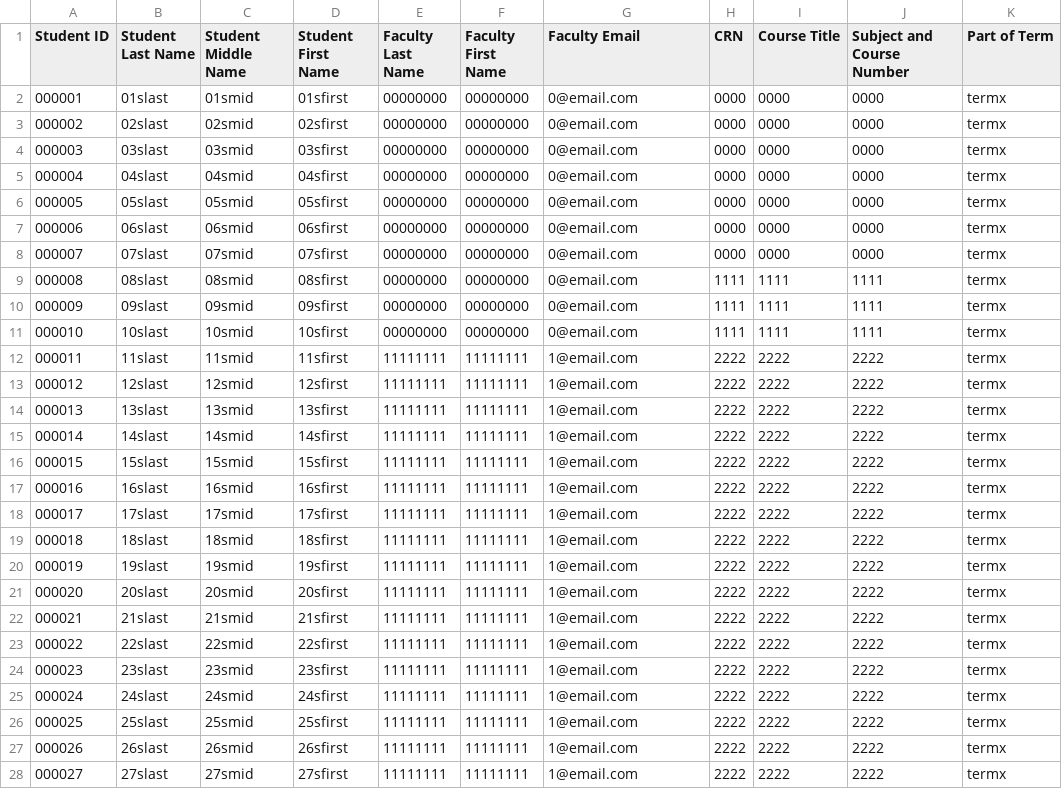
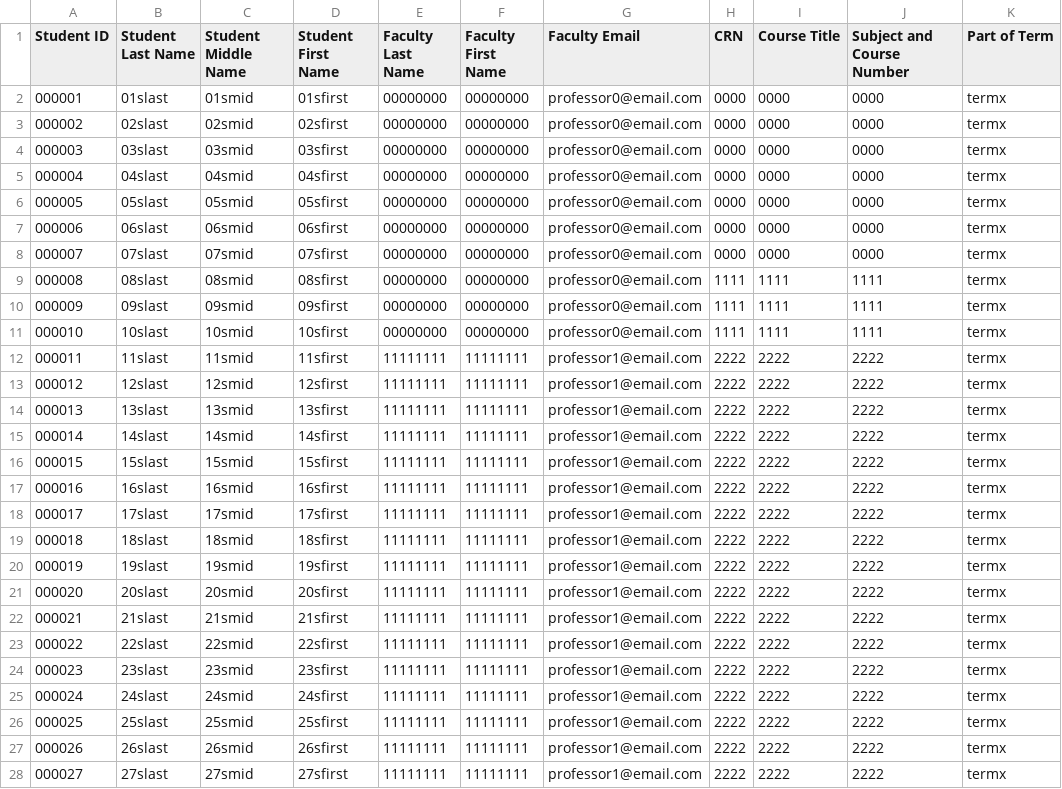
Before and after one commit to JinnRoad/spreadsheet_to_email, a CSV file: test_csv.csv, drawn as a sheet; only a part is shown; the diff covers the shown part only.

```diff
--- a/test_csv.csv
+++ b/test_csv.csv
@@ -1,28 +1,28 @@
 Student ID,Student Last Name,Student Middle Name,Student First Name,Faculty Last Name,Faculty First Name,Faculty Email,CRN,Course Title,Subject and Course Number,Part of Term
-000001,01slast,01smid,01sfirst,00000000,00000000,0@email.com,0000,0000,0000,termx
-000002,02slast,02smid,02sfirst,00000000,00000000,0@email.com,0000,0000,0000,termx
-000003,03slast,03smid,03sfirst,00000000,00000000,0@email.com,0000,0000,0000,termx
-000004,04slast,04smid,04sfirst,00000000,00000000,0@email.com,0000,0000,0000,termx
-000005,05slast,05smid,05sfirst,00000000,00000000,0@email.com,0000,0000,0000,termx
-000006,06slast,06smid,06sfirst,00000000,00000000,0@email.com,0000,0000,0000,termx
-000007,07slast,07smid,07sfirst,00000000,00000000,0@email.com,0000,0000,0000,termx
-000008,08slast,08smid,08sfirst,00000000,00000000,0@email.com,1111,1111,1111,termx
-000009,09slast,09smid,09sfirst,00000000,00000000,0@email.com,1111,1111,1111,termx
-000010,10slast,10smid,10sfirst,00000000,00000000,0@email.com,1111,1111,1111,termx
-000011,11slast,11smid,11sfirst,11111111,11111111,1@email.com,2222,2222,2222,termx
-000012,12slast,12smid,12sfirst,11111111,11111111,1@email.com,2222,2222,2222,termx
-000013,13slast,13smid,13sfirst,11111111,11111111,1@email.com,2222,2222,2222,termx
-000014,14slast,14smid,14sfirst,11111111,11111111,1@email.com,2222,2222,2222,termx
-000015,15slast,15smid,15sfirst,11111111,11111111,1@email.com,2222,2222,2222,termx
-000016,16slast,16smid,16sfirst,11111111,11111111,1@email.com,2222,2222,2222,termx
-000017,17slast,17smid,17sfirst,11111111,11111111,1@email.com,2222,2222,2222,termx
-000018,18slast,18smid,18sfirst,11111111,11111111,1@email.com,2222,2222,2222,termx
-000019,19slast,19smid,19sfirst,11111111,11111111,1@email.com,2222,2222,2222,termx
-000020,20slast,20smid,20sfirst,11111111,11111111,1@email.com,2222,2222,2222,termx
-000021,21slast,21smid,21sfirst,11111111,11111111,1@email.com,2222,2222,2222,termx
-000022,22slast,22smid,22sfirst,11111111,11111111,1@email.com,2222,2222,2222,termx
-000023,23slast,23smid,23sfirst,11111111,11111111,1@email.com,2222,2222,2222,termx
-000024,24slast,24smid,24sfirst,11111111,11111111,1@email.com,2222,2222,2222,termx
-000025,25slast,25smid,25sfirst,11111111,11111111,1@email.com,2222,2222,2222,termx
-000026,26slast,26smid,26sfirst,11111111,11111111,1@email.com,2222,2222,2222,termx
-000027,27slast,27smid,27sfirst,11111111,11111111,1@email.com,2222,2222,2222,termx
+000001,01slast,01smid,01sfirst,00000000,00000000,professor0@email.com,0000,0000,0000,termx
+000002,02slast,02smid,02sfirst,00000000,00000000,professor0@email.com,0000,0000,0000,termx
+000003,03slast,03smid,03sfirst,00000000,00000000,professor0@email.com,0000,0000,0000,termx
+000004,04slast,04smid,04sfirst,00000000,00000000,professor0@email.com,0000,0000,0000,termx
+000005,05slast,05smid,05sfirst,00000000,00000000,professor0@email.com,0000,0000,0000,termx
+000006,06slast,06smid,06sfirst,00000000,00000000,professor0@email.com,0000,0000,0000,termx
+000007,07slast,07smid,07sfirst,00000000,00000000,professor0@email.com,0000,0000,0000,termx
+000008,08slast,08smid,08sfirst,00000000,00000000,professor0@email.com,1111,1111,1111,termx
+000009,09slast,09smid,09sfirst,00000000,00000000,professor0@email.com,1111,1111,1111,termx
+000010,10slast,10smid,10sfirst,00000000,00000000,professor0@email.com,1111,1111,1111,termx
+000011,11slast,11smid,11sfirst,11111111,11111111,professor1@email.com,2222,2222,2222,termx
+000012,12slast,12smid,12sfirst,11111111,11111111,professor1@email.com,2222,2222,2222,termx
+000013,13slast,13smid,13sfirst,11111111,11111111,professor1@email.com,2222,2222,2222,termx
+000014,14slast,14smid,14sfirst,11111111,11111111,professor1@email.com,2222,2222,2222,termx
+000015,15slast,15smid,15sfirst,11111111,11111111,professor1@email.com,2222,2222,2222,termx
+000016,16slast,16smid,16sfirst,11111111,11111111,professor1@email.com,2222,2222,2222,termx
+000017,17slast,17smid,17sfirst,11111111,11111111,professor1@email.com,2222,2222,2222,termx
+000018,18slast,18smid,18sfirst,11111111,11111111,professor1@email.com,2222,2222,2222,termx
+000019,19slast,19smid,19sfirst,11111111,11111111,professor1@email.com,2222,2222,2222,termx
+000020,20slast,20smid,20sfirst,11111111,11111111,professor1@email.com,2222,2222,2222,termx
+000021,21slast,21smid,21sfirst,11111111,11111111,professor1@email.com,2222,2222,2222,termx
+000022,22slast,22smid,22sfirst,11111111,11111111,professor1@email.com,2222,2222,2222,termx
+000023,23slast,23smid,23sfirst,11111111,11111111,professor1@email.com,2222,2222,2222,termx
+000024,24slast,24smid,24sfirst,11111111,11111111,professor1@email.com,2222,2222,2222,termx
+000025,25slast,25smid,25sfirst,11111111,11111111,professor1@email.com,2222,2222,2222,termx
+000026,26slast,26smid,26sfirst,11111111,11111111,professor1@email.com,2222,2222,2222,termx
+000027,27slast,27smid,27sfirst,11111111,11111111,professor1@email.com,2222,2222,2222,termx
```
Also changed, not shown: 17 edited cells elsewhere in this file, 3 other files.
